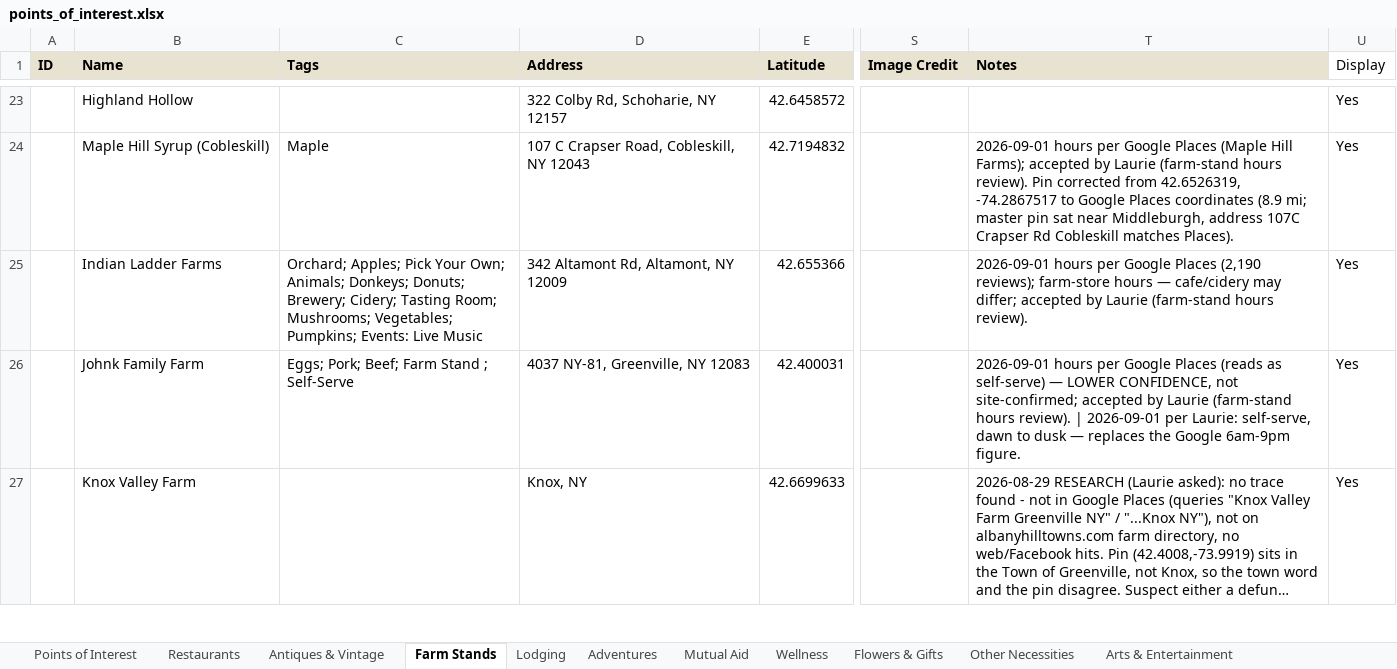
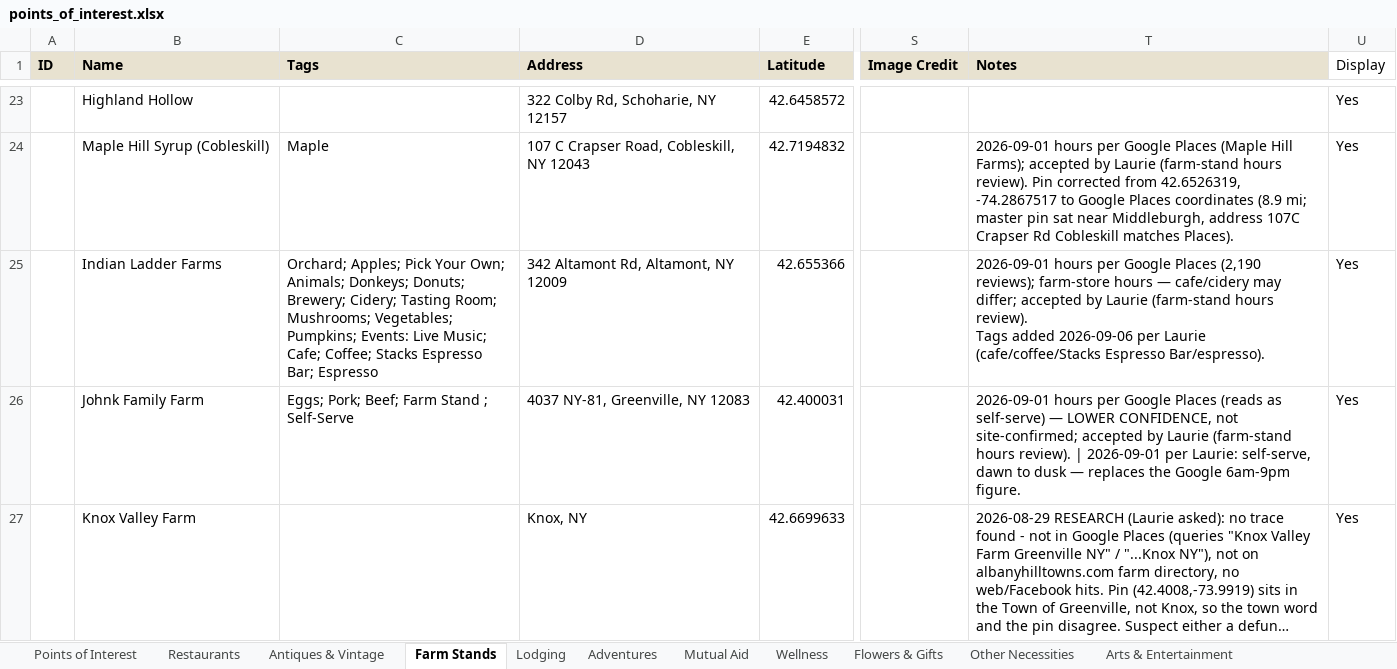
Before and after one commit to nyhilltowners/explore-the-hilltowns, an Excel workbook: data/points_of_interest.xlsx, sheet Farm Stands, drawn as a sheet; only a part is shown, gaps mark what is left out; long unchanged cells end in …; values as stored, in another font and other column widths than the file's, no borders; ↵ is a line break in a cell; the diff covers the shown part only; the diff names each change by its address in the sheet, - before the commit and + after, or states it on an @@ line.

```diff
--- a/data/points_of_interest.xlsx (sheet Farm Stands)
+++ b/data/points_of_interest.xlsx (sheet Farm Stands)
-C25 (Tags): …Events: Live Music
+C25 (Tags): …Events: Live Music; Cafe; Coffee; Stacks Espresso Bar; Espresso
-T25 (Notes): …hours review).
+T25 (Notes): …hours review). ↵ Tags added 2026-09-06 per Laurie (cafe/coffee/Stacks Espresso Bar/espresso).
```
Also changed, not shown: 1 added row and 25 edited cells elsewhere in this sheet, sheet Restaurants, sheet Adventures, sheet Mutual Aid, sheet Arts & Entertainment, sheet Flowers & Gifts, sheet Other Necessities, 1 other file.
